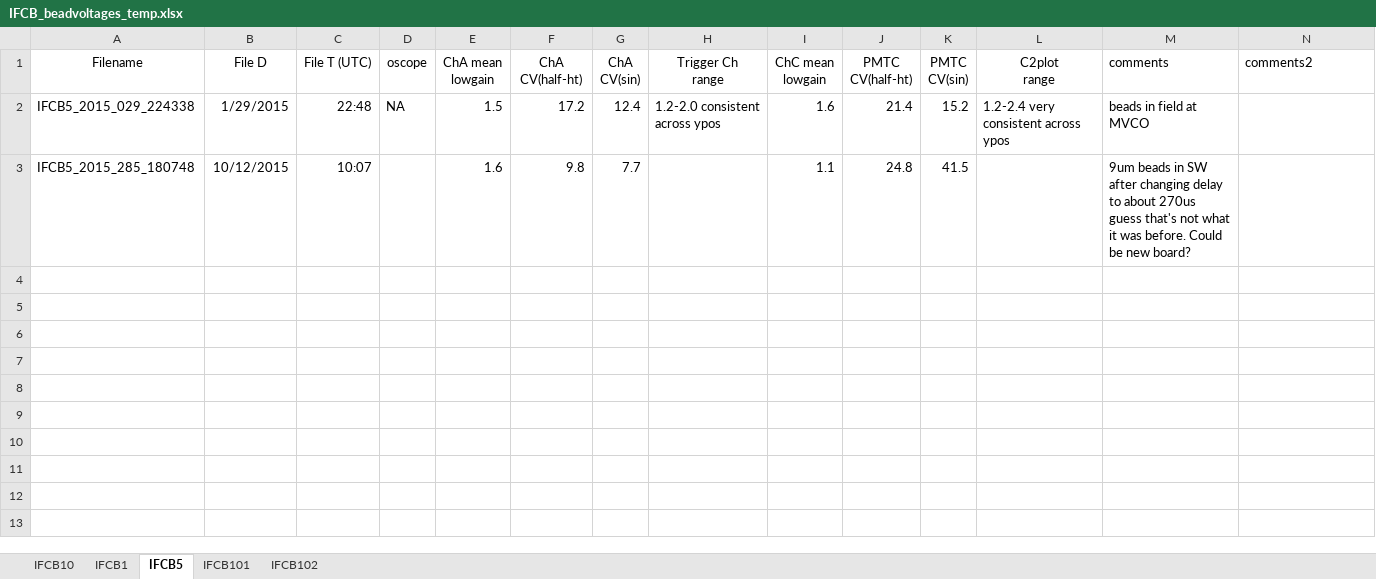
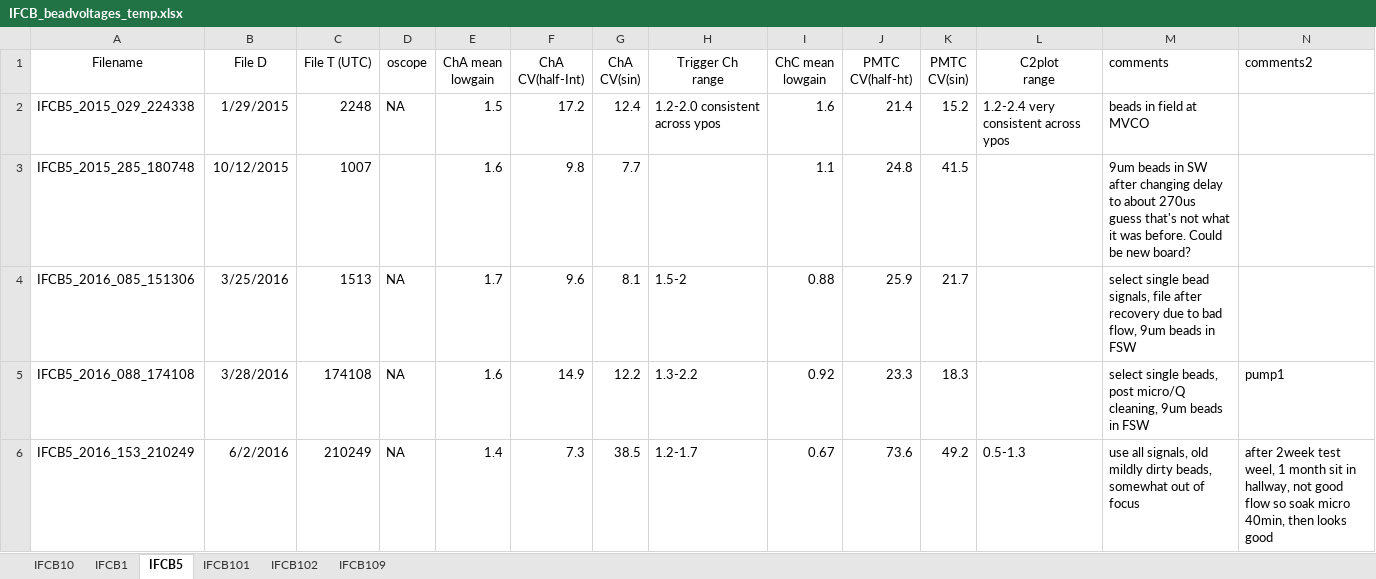
Before and after one commit to hsosik/ifcb-analysis, an Excel workbook: IFCB_tools/IFCB_beadvoltages_temp.xlsx, sheet IFCB5, drawn as a sheet; only a part is shown; values as stored, in another font and other column widths than the file's, no borders; rows hold the shown columns only; ↵ is a line break in a cell; the diff names each change by its address in the sheet, - before the commit and + after, or states it on an @@ line.

Commit message:
add ifcb109 to list

```diff
--- a/IFCB_tools/IFCB_beadvoltages_temp.xlsx (sheet IFCB5)
+++ b/IFCB_tools/IFCB_beadvoltages_temp.xlsx (sheet IFCB5)
+sheet tab: IFCB109
-F1: ChA ↵ CV(half-ht)
+F1: ChA ↵ CV(half-Int)
-C2 (File T (UTC)): 22:48
+C2 (File T (UTC)): 2248
-C3 (File T (UTC)): 10:07
+C3 (File T (UTC)): 1007
+row 4: IFCB5_2016_085_151306 | 3/25/2016 | 1513 | NA | 1.7 | 9.6 | 8.1 | 1.5-2 | 0.88 | 25.9 | 21.7 |  | select single bead signals, file after recovery due to bad flow, 9um beads in FSW
+row 5: IFCB5_2016_088_174108 | 3/28/2016 | 174108 | NA | 1.6 | 14.9 | 12.2 | 1.3-2.2 | 0.92 | 23.3 | 18.3 |  | select single beads, post micro/Q cleaning, 9um beads in FSW | pump1
+row 6: IFCB5_2016_153_210249 | 6/2/2016 | 210249 | NA | 1.4 | 7.3 | 38.5 | 1.2-1.7 | 0.67 | 73.6 | 49.2 | 0.5-1.3 | use all signals, old mildly dirty beads, somewhat out of focus | after 2week test weel, 1 month sit in hallway, not good flow so soak micro 40min, then looks good
```
Also changed, not shown: sheet IFCB10.
